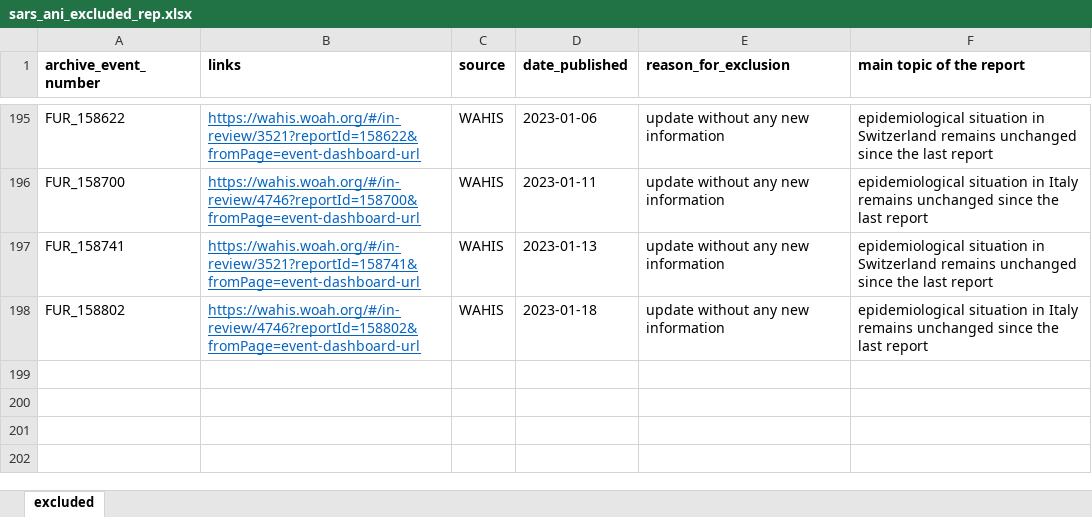
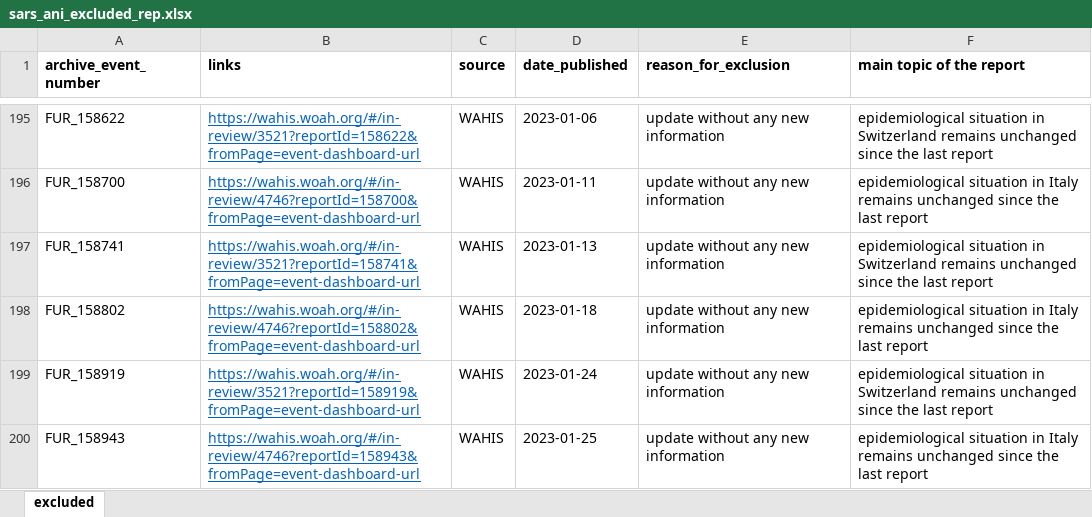
Before and after one commit to amel-github/sars-ani, an Excel workbook: sars_ani_excluded_rep.xlsx, sheet excluded, drawn as a sheet; only a part is shown, gaps mark what is left out; values as stored, in another font and other column widths than the file's, no borders; the diff names each change by its address in the sheet, - before the commit and + after, or states it on an @@ line.

Commit message:
Weekly update
No new cases. Update sars_ani_excluded_rep.xlsx

```diff
--- a/sars_ani_excluded_rep.xlsx (sheet excluded)
+++ b/sars_ani_excluded_rep.xlsx (sheet excluded)
+row 199: FUR_158919 | https://wahis.woah.org/#/in-review/3521?reportId=158919&fromPage=event-dashboard-url | WAHIS | 2023-01-24 | update without any new information | epidemiological situation in Switzerland remains unchanged since the last report
+row 200: FUR_158943 | https://wahis.woah.org/#/in-review/4746?reportId=158943&fromPage=event-dashboard-url | WAHIS | 2023-01-25 | update without any new information | epidemiological situation in Italy remains unchanged since the last report
```
